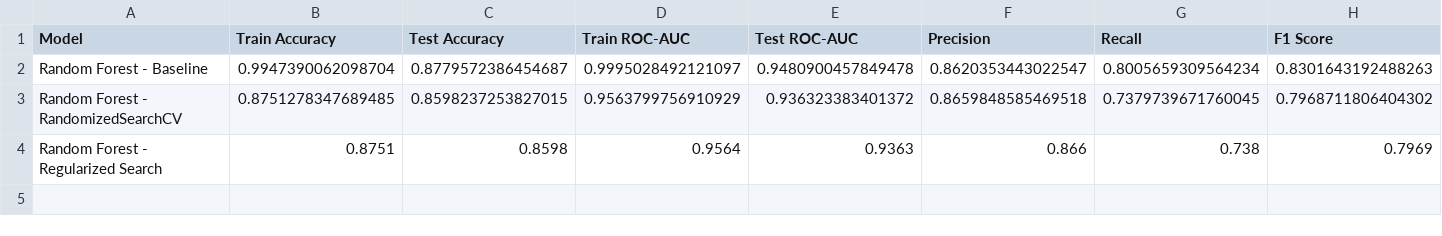
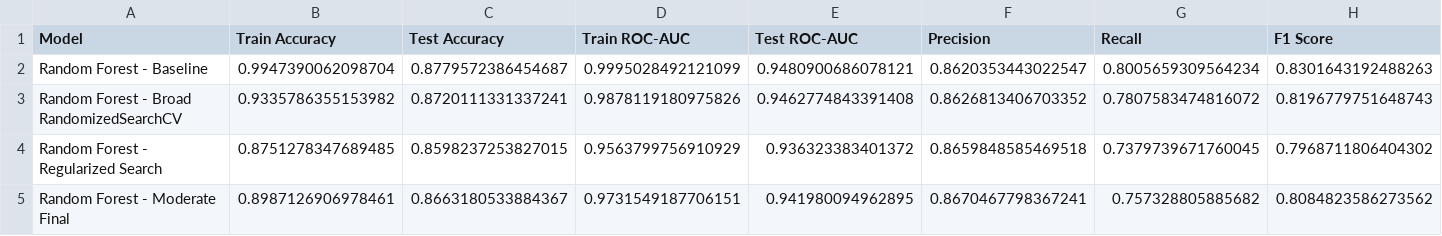
Before and after one commit to mseon94/Machine-Learning-PRJ, a CSV file: rf_overfitting_results.csv, drawn as a sheet.

```diff
--- a/rf_overfitting_results.csv
+++ b/rf_overfitting_results.csv
@@ -1,4 +1,5 @@
 Model,Train Accuracy,Test Accuracy,Train ROC-AUC,Test ROC-AUC,Precision,Recall,F1 Score
-Random Forest - Baseline,0.9947390062098704,0.8779572386454687,0.9995028492121097,0.9480900457849478,0.8620353443022547,0.8005659309564234,0.8301643192488263
-Random Forest - RandomizedSearchCV,0.8751278347689485,0.8598237253827015,0.9563799756910929,0.936323383401372,0.8659848585469518,0.7379739671760045,0.7968711806404302
-Random Forest - Regularized Search,0.8751,0.8598,0.9564,0.9363,0.866,0.738,0.7969
+Random Forest - Baseline,0.9947390062098704,0.8779572386454687,0.9995028492121099,0.9480900686078121,0.8620353443022547,0.8005659309564234,0.8301643192488263
+Random Forest - Broad RandomizedSearchCV,0.9335786355153982,0.8720111331337241,0.9878119180975826,0.9462774843391408,0.8626813406703352,0.7807583474816072,0.8196779751648743
+Random Forest - Regularized Search,0.8751278347689485,0.8598237253827015,0.9563799756910929,0.936323383401372,0.8659848585469518,0.7379739671760045,0.7968711806404302
+Random Forest - Moderate Final,0.8987126906978461,0.8663180533884367,0.9731549187706151,0.941980094962895,0.8670467798367241,0.757328805885682,0.8084823586273562
```
Also changed, not shown: model_results.csv, 7 other files.
